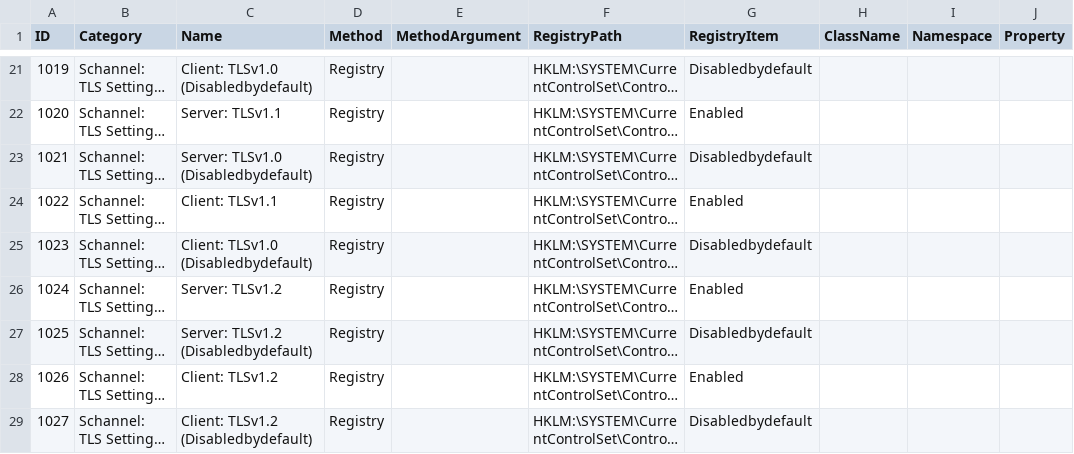
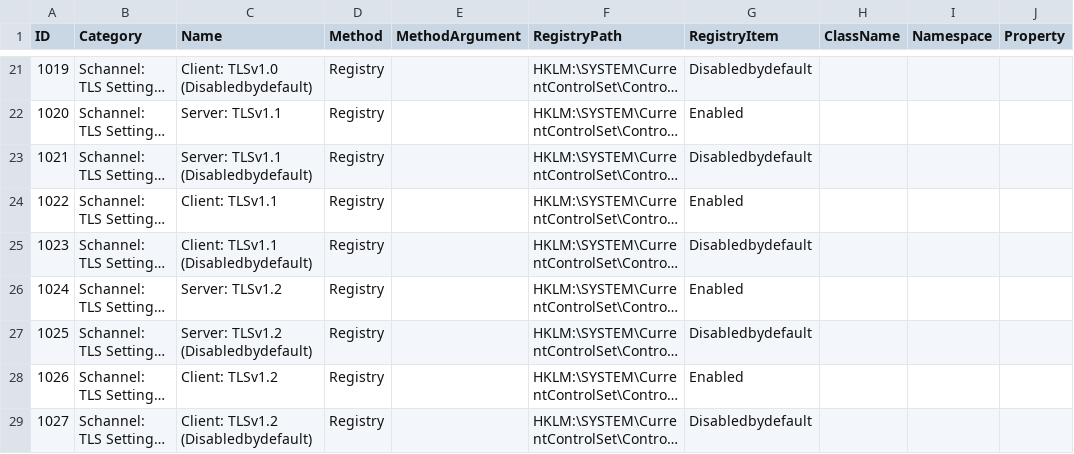
Before and after one commit to 0x6d69636b/windows_hardening, a CSV file: lists/finding_list_microsoft_windows_tls.csv, drawn as a sheet; only a part is shown, gaps mark what is left out; long unchanged cells end in …; the diff covers the shown part only; the diff names each change by its address in the sheet, - before the commit and + after, or states it on an @@ line.

Commit message:
Add TLSv1.3 to list

```diff
--- a/lists/finding_list_microsoft_windows_tls.csv
+++ b/lists/finding_list_microsoft_windows_tls.csv
-C23 (Name): Server: TLSv1.0 (Disabledbydefault)
+C23 (Name): Server: TLSv1.1 (Disabledbydefault)
-C25 (Name): Client: TLSv1.0 (Disabledbydefault)
+C25 (Name): Client: TLSv1.1 (Disabledbydefault)
```
Also changed, not shown: 5 added rows elsewhere in this file.
